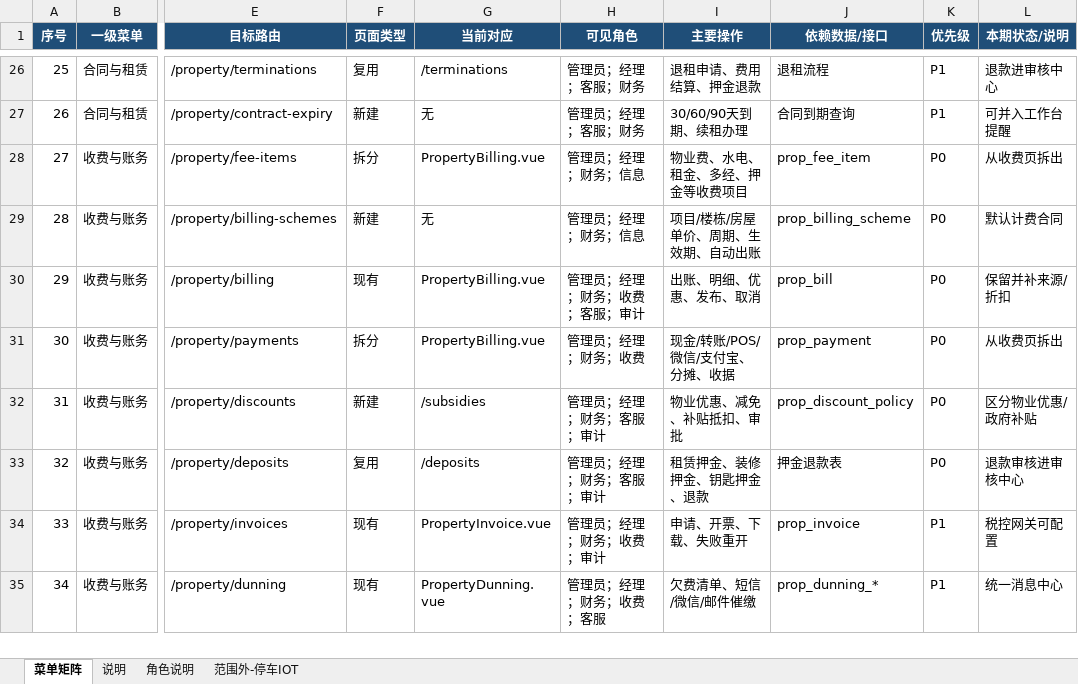
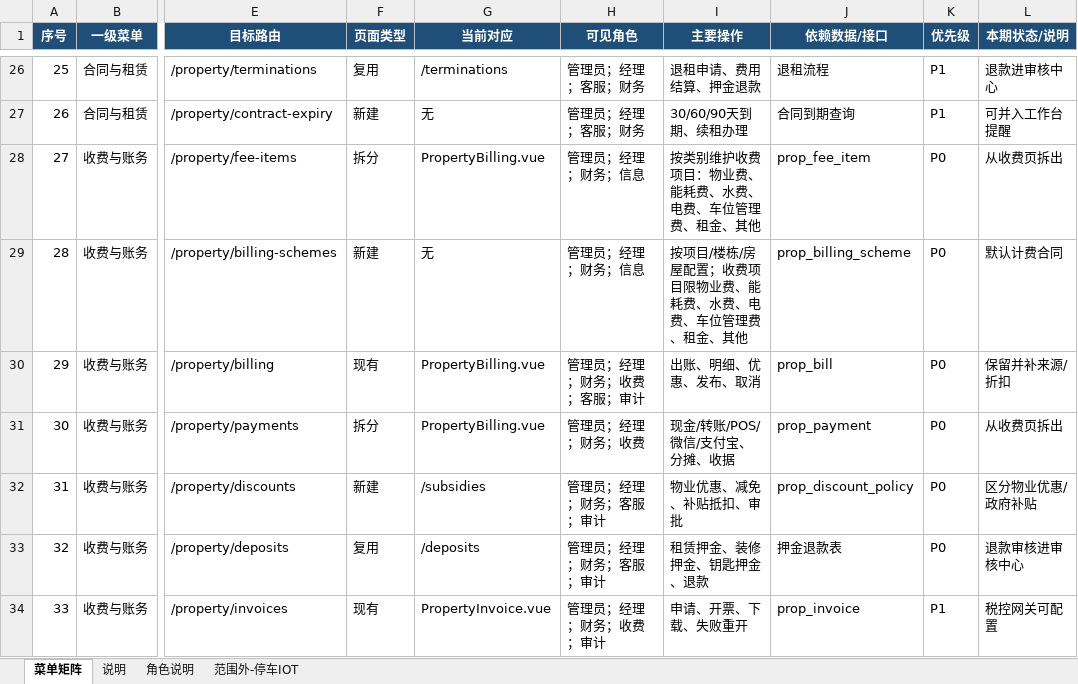
Before and after one commit to lonniehz2/bp_platform_v2, an Excel workbook: 智慧物业需求/智慧物业V1菜单-路由-页面-权限-复用对照表.xlsx, sheet 菜单矩阵, drawn as a sheet; only a part is shown, gaps mark what is left out; the shorter side is filled out with more unchanged rows; values as stored, in another font and other column widths than the file's, no borders; the diff names each change by its address in the sheet, - before the commit and + after, or states it on an @@ line.

```diff
--- a/智慧物业需求/智慧物业V1菜单-路由-页面-权限-复用对照表.xlsx (sheet 菜单矩阵)
+++ b/智慧物业需求/智慧物业V1菜单-路由-页面-权限-复用对照表.xlsx (sheet 菜单矩阵)
-I28 (主要操作): 物业费、水电、租金、多经、押金等收费项目
+I28 (主要操作): 按类别维护收费项目：物业费、能耗费、水费、电费、车位管理费、租金、其他
-I29 (主要操作): 项目/楼栋/房屋单价、周期、生效期、自动出账
+I29 (主要操作): 按项目/楼栋/房屋配置；收费项目限物业费、能耗费、水费、电费、车位管理费、租金、其他
```
Also changed, not shown: 4 other files.
